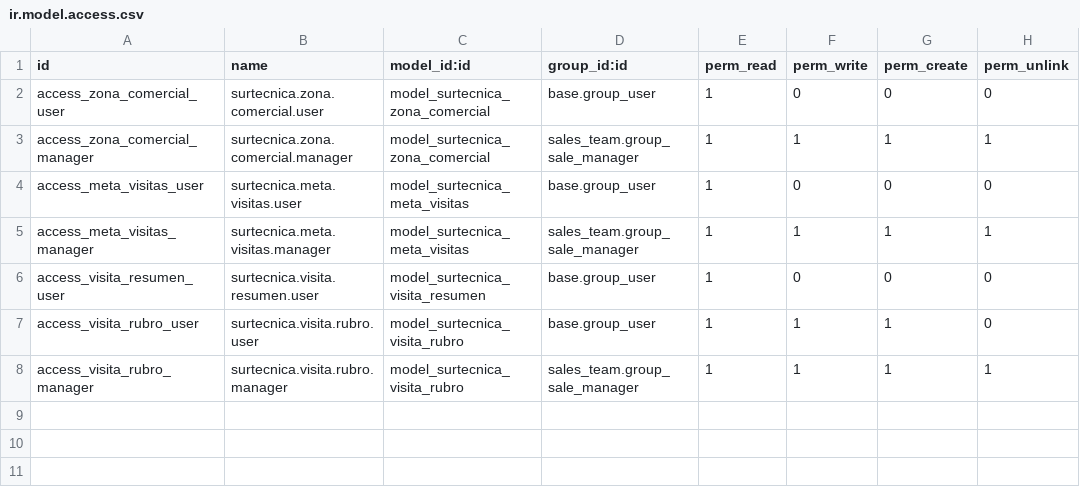
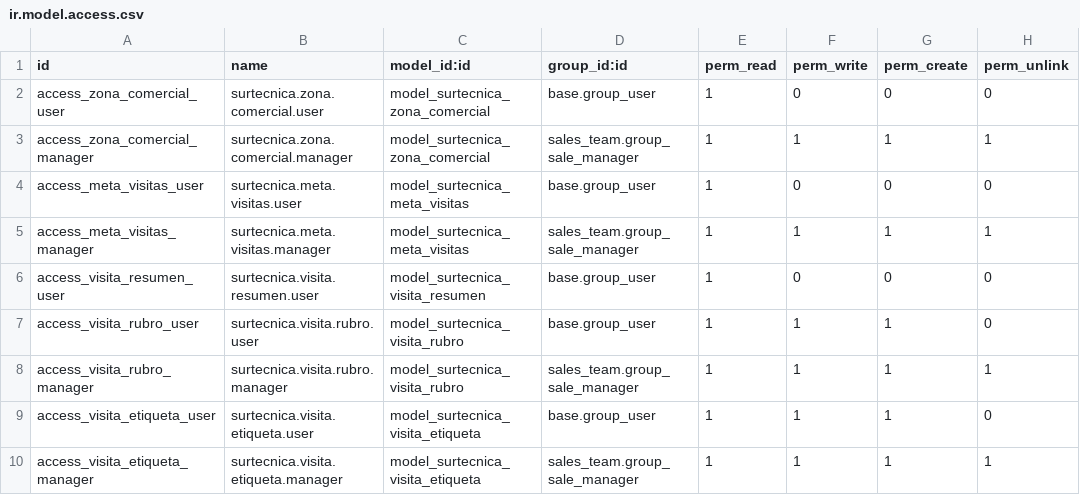
Before and after one commit to GuvensConsultora/surtecnica_visitas_comerciales, a CSV file: security/ir.model.access.csv, drawn as a sheet.

```diff
--- a/security/ir.model.access.csv
+++ b/security/ir.model.access.csv
@@ -8 +8,3 @@ access_visita_rubro_user,surtecnica.visita.rubro.user,model_surtecnica_visita_ru
 access_visita_rubro_manager,surtecnica.visita.rubro.manager,model_surtecnica_visita_rubro,sales_team.group_sale_manager,1,1,1,1
+access_visita_etiqueta_user,surtecnica.visita.etiqueta.user,model_surtecnica_visita_etiqueta,base.group_user,1,1,1,0
+access_visita_etiqueta_manager,surtecnica.visita.etiqueta.manager,model_surtecnica_visita_etiqueta,sales_team.group_sale_manager,1,1,1,1
```
Also changed, not shown: 9 other files.
